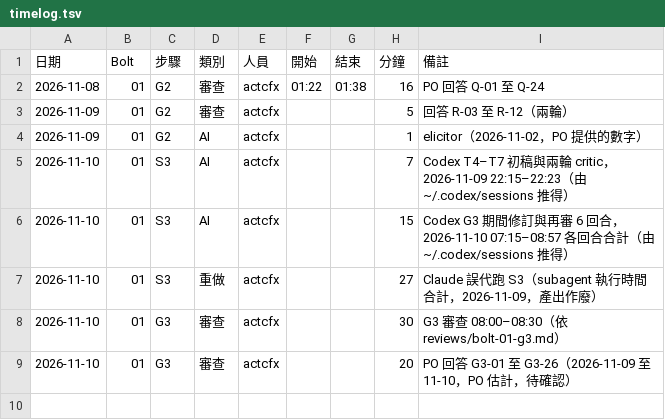
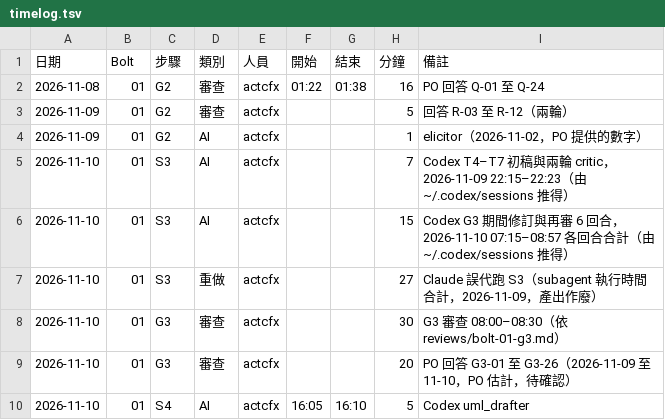
Before and after one commit to actcfx/CampusFoodOrderingSystem, a TSV file: ai/timelog.tsv, drawn as a sheet.

Commit message:
Docs: Add Bolt 01 draft UML from G3-approved spec

```diff
--- a/ai/timelog.tsv
+++ b/ai/timelog.tsv
@@ -9 +9,2 @@
 2026-11-10	01	G3	審查	actcfx			20	PO 回答 G3-01 至 G3-26（2026-11-09 至 11-10，PO 估計，待確認）
+2026-11-10	01	S4	AI	actcfx	16:05	16:10	5	Codex uml_drafter
```
Also changed, not shown: 8 other files.
